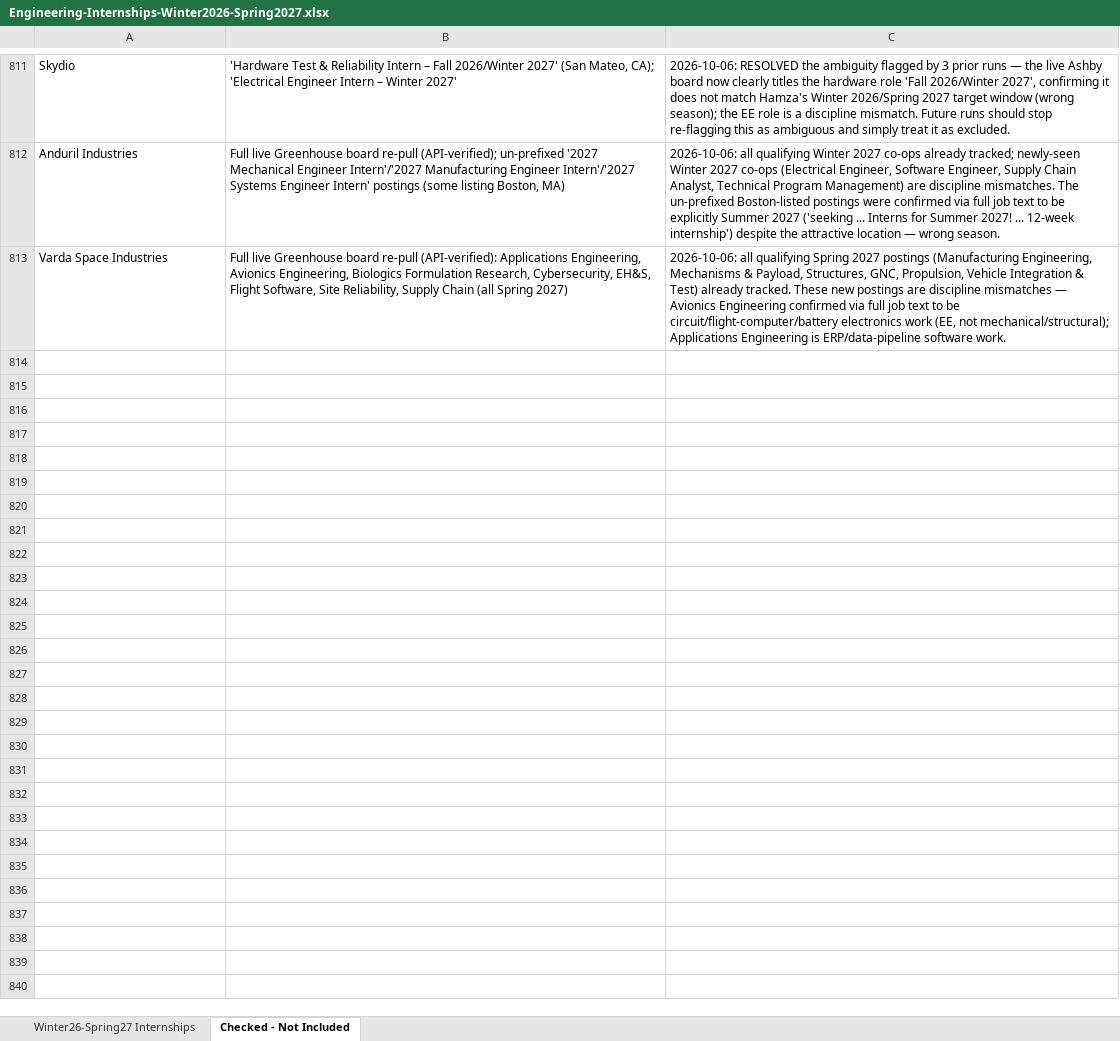
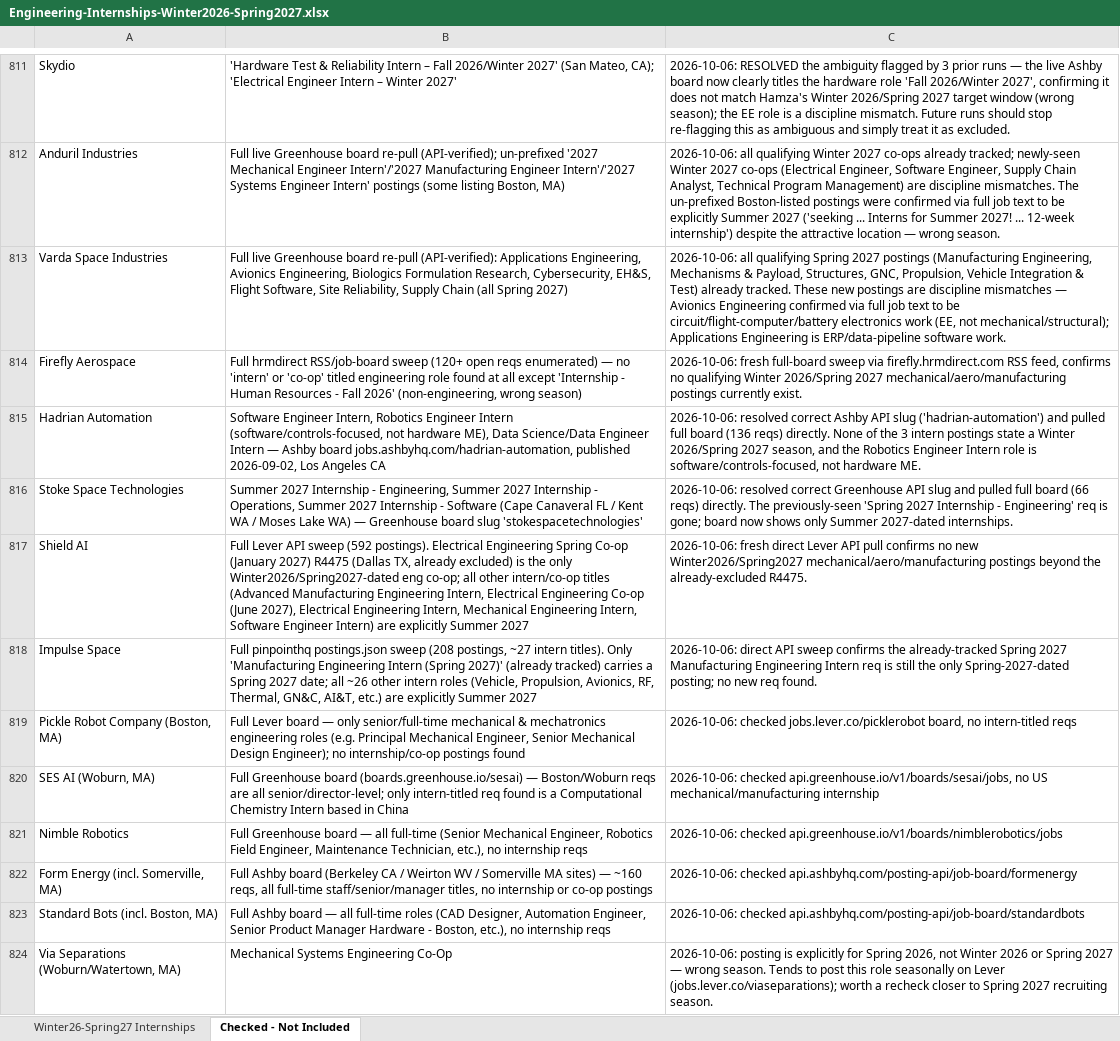
Before and after one commit to Svvipee/internship-tracker-2026, an Excel workbook: Engineering-Internships-Winter2026-Spring2027.xlsx, sheet Checked - Not Included, drawn as a sheet; only a part is shown, gaps mark what is left out; values as stored, in another font and other column widths than the file's, no borders; the diff covers the shown part only; the diff names each change by its address in the sheet, - before the commit and + after, or states it on an @@ line.

```diff
--- a/Engineering-Internships-Winter2026-Spring2027.xlsx (sheet Checked - Not Included)
+++ b/Engineering-Internships-Winter2026-Spring2027.xlsx (sheet Checked - Not Included)
+row 814: Firefly Aerospace | Full hrmdirect RSS/job-board sweep (120+ open reqs enumerated) — no 'intern' or 'co-op' titled engineering role found at all except 'Internship - Human Resources - Fall 2026' (non-engineering, wrong season) | 2026-10-06: fresh full-board sweep via firefly.hrmdirect.com RSS feed, confirms no qualifying Winter 2026/Spring 2027 mechanical/aero/manufacturing postings currently exist.
+row 815: Hadrian Automation | Software Engineer Intern, Robotics Engineer Intern (software/controls-focused, not hardware ME), Data Science/Data Engineer Intern — Ashby board jobs.ashbyhq.com/hadrian-automation, published 2026-09-02, Los Angeles CA | 2026-10-06: resolved correct Ashby API slug ('hadrian-automation') and pulled full board (136 reqs) directly. None of the 3 intern postings state a Winter 2026/Spring 2027 season, and the Robotics Engineer Intern role is software/controls-focused, not hardware ME.
+row 816: Stoke Space Technologies | Summer 2027 Internship - Engineering, Summer 2027 Internship - Operations, Summer 2027 Internship - Software (Cape Canaveral FL / Kent WA / Moses Lake WA) — Greenhouse board slug 'stokespacetechnologies' | 2026-10-06: resolved correct Greenhouse API slug and pulled full board (66 reqs) directly. The previously-seen 'Spring 2027 Internship - Engineering' req is gone; board now shows only Summer 2027-dated internships.
+row 817: Shield AI | Full Lever API sweep (592 postings). Electrical Engineering Spring Co-op (January 2027) R4475 (Dallas TX, already excluded) is the only Winter2026/Spring2027-dated eng co-op; all other intern/co-op titles (Advanced Manufacturing Engineering Intern, Electrical Engineering Co-op (June 2027), Electrical Engineering Intern, Mechanical Engineering Intern, Software Engineer Intern) are explicitly Summer 2027 | 2026-10-06: fresh direct Lever API pull confirms no new Winter2026/Spring2027 mechanical/aero/manufacturing postings beyond the already-excluded R4475.
+row 818: Impulse Space | Full pinpointhq postings.json sweep (208 postings, ~27 intern titles). Only 'Manufacturing Engineering Intern (Spring 2027)' (already tracked) carries a Spring 2027 date; all ~26 other intern roles (Vehicle, Propulsion, Avionics, RF, Thermal, GN&C, AI&T, etc.) are explicitly Summer 2027 | 2026-10-06: direct API sweep confirms the already-tracked Spring 2027 Manufacturing Engineering Intern req is still the only Spring-2027-dated posting; no new req found.
+row 819: Pickle Robot Company (Boston, MA) | Full Lever board — only senior/full-time mechanical & mechatronics engineering roles (e.g. Principal Mechanical Engineer, Senior Mechanical Design Engineer); no internship/co-op postings found | 2026-10-06: checked jobs.lever.co/picklerobot board, no intern-titled reqs
+row 820: SES AI (Woburn, MA) | Full Greenhouse board (boards.greenhouse.io/sesai) — Boston/Woburn reqs are all senior/director-level; only intern-titled req found is a Computational Chemistry Intern based in China | 2026-10-06: checked api.greenhouse.io/v1/boards/sesai/jobs, no US mechanical/manufacturing internship
+row 821: Nimble Robotics | Full Greenhouse board — all full-time (Senior Mechanical Engineer, Robotics Field Engineer, Maintenance Technician, etc.), no internship reqs | 2026-10-06: checked api.greenhouse.io/v1/boards/nimblerobotics/jobs
+row 822: Form Energy (incl. Somerville, MA) | Full Ashby board (Berkeley CA / Weirton WV / Somerville MA sites) — ~160 reqs, all full-time staff/senior/manager titles, no internship or co-op postings | 2026-10-06: checked api.ashbyhq.com/posting-api/job-board/formenergy
+row 823: Standard Bots (incl. Boston, MA) | Full Ashby board — all full-time roles (CAD Designer, Automation Engineer, Senior Product Manager Hardware - Boston, etc.), no internship reqs | 2026-10-06: checked api.ashbyhq.com/posting-api/job-board/standardbots
+row 824: Via Separations (Woburn/Watertown, MA) | Mechanical Systems Engineering Co-Op | 2026-10-06: posting is explicitly for Spring 2026, not Winter 2026 or Spring 2027 — wrong season. Tends to post this role seasonally on Lever (jobs.lever.co/viaseparations); worth a recheck closer to Spring 2027 recruiting season.
```
Also changed, not shown: 10 added rows elsewhere in this sheet, sheet Winter26-Spring27 Internships, 3 other files.
